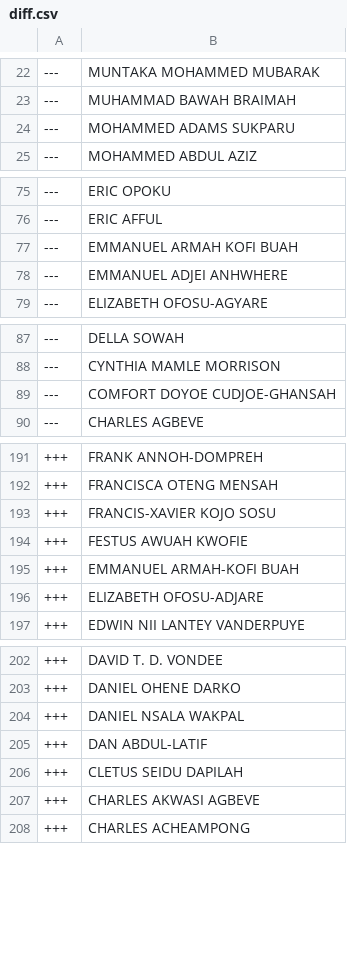
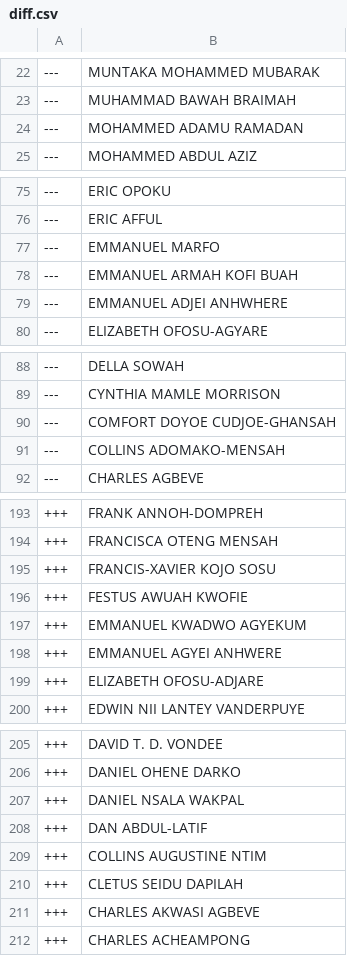
Before and after one commit to every-politician-scrapers/ghana-parliament, a CSV file: data/diff.csv, drawn as a sheet; only a part is shown, gaps mark what is left out.

```diff
--- a/data/diff.csv
+++ b/data/diff.csv
@@ -23,3 +23,3 @@
 ---,MUHAMMAD BAWAH BRAIMAH
----,MOHAMMED ADAMS SUKPARU
+---,MOHAMMED ADAMU RAMADAN
 ---,MOHAMMED ABDUL AZIZ
@@ -76,2 +76,3 @@
 ---,ERIC AFFUL
+---,EMMANUEL MARFO
 ---,EMMANUEL ARMAH KOFI BUAH
@@ -89,2 +90,3 @@
 ---,COMFORT DOYOE CUDJOE-GHANSAH
+---,COLLINS ADOMAKO-MENSAH
 ---,CHARLES AGBEVE
@@ -194,3 +196,4 @@
 +++,FESTUS AWUAH KWOFIE
-+++,EMMANUEL ARMAH-KOFI BUAH
++++,EMMANUEL KWADWO AGYEKUM
++++,EMMANUEL AGYEI ANHWERE
 +++,ELIZABETH OFOSU-ADJARE
@@ -205,2 +208,3 @@
 +++,DAN ABDUL-LATIF
++++,COLLINS AUGUSTINE NTIM
 +++,CLETUS SEIDU DAPILAH
```
Also changed, not shown: data/official.csv.
